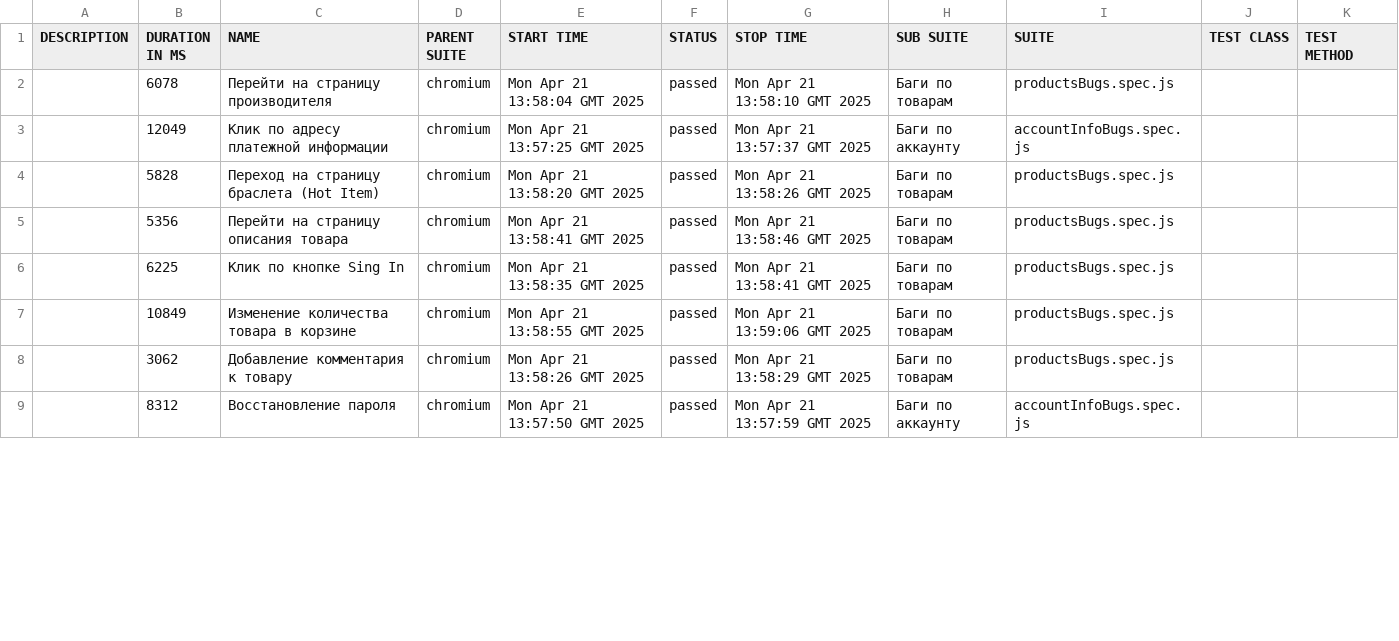
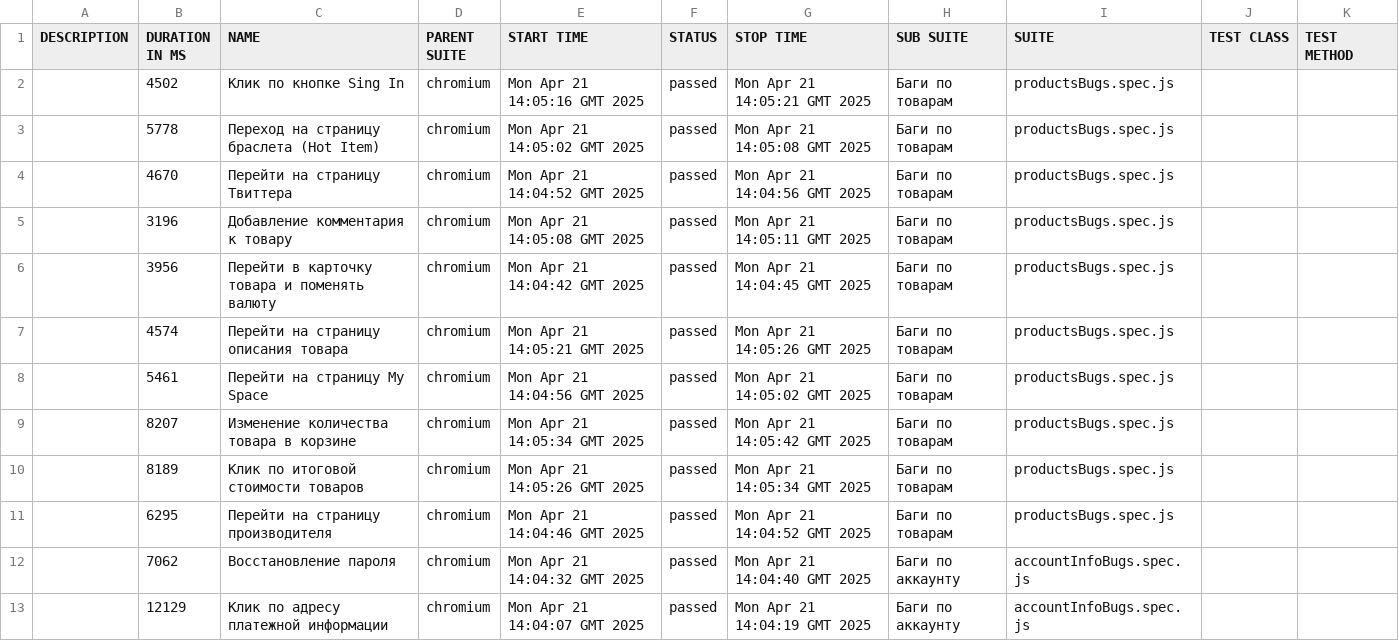
Before and after one commit to KseniyaRI/QA.GURU_Repo_AcademyBugs, a CSV file: data/suites.csv, drawn as a sheet; only a part is shown; the diff covers the shown part only.

```diff
--- a/data/suites.csv
+++ b/data/suites.csv
@@ -1,9 +1,13 @@
 "DESCRIPTION","DURATION IN MS","NAME","PARENT SUITE","START TIME","STATUS","STOP TIME","SUB SUITE","SUITE","TEST CLASS","TEST METHOD"
-"","6078","Перейти на страницу производителя","chromium","Mon Apr 21 13:58:04 GMT 2025","passed","Mon Apr 21 13:58:10 GMT 2025","Баги по товарам","productsBugs.spec.js","",""
-"","12049","Клик по адресу платежной информации","chromium","Mon Apr 21 13:57:25 GMT 2025","passed","Mon Apr 21 13:57:37 GMT 2025","Баги по аккаунту","accountInfoBugs.spec.js","",""
-"","5828","Переход на страницу браслета (Hot Item)","chromium","Mon Apr 21 13:58:20 GMT 2025","passed","Mon Apr 21 13:58:26 GMT 2025","Баги по товарам","productsBugs.spec.js","",""
-"","5356","Перейти на страницу описания товара","chromium","Mon Apr 21 13:58:41 GMT 2025","passed","Mon Apr 21 13:58:46 GMT 2025","Баги по товарам","productsBugs.spec.js","",""
-"","6225","Клик по кнопке Sing In","chromium","Mon Apr 21 13:58:35 GMT 2025","passed","Mon Apr 21 13:58:41 GMT 2025","Баги по товарам","productsBugs.spec.js","",""
-"","10849","Изменение количества товара в корзине","chromium","Mon Apr 21 13:58:55 GMT 2025","passed","Mon Apr 21 13:59:06 GMT 2025","Баги по товарам","productsBugs.spec.js","",""
-"","3062","Добавление комментария к товару","chromium","Mon Apr 21 13:58:26 GMT 2025","passed","Mon Apr 21 13:58:29 GMT 2025","Баги по товарам","productsBugs.spec.js","",""
-"","8312","Восстановление пароля","chromium","Mon Apr 21 13:57:50 GMT 2025","passed","Mon Apr 21 13:57:59 GMT 2025","Баги по аккаунту","accountInfoBugs.spec.js","",""
+"","4502","Клик по кнопке Sing In","chromium","Mon Apr 21 14:05:16 GMT 2025","passed","Mon Apr 21 14:05:21 GMT 2025","Баги по товарам","productsBugs.spec.js","",""
+"","5778","Переход на страницу браслета (Hot Item)","chromium","Mon Apr 21 14:05:02 GMT 2025","passed","Mon Apr 21 14:05:08 GMT 2025","Баги по товарам","productsBugs.spec.js","",""
+"","4670","Перейти на страницу Твиттера","chromium","Mon Apr 21 14:04:52 GMT 2025","passed","Mon Apr 21 14:04:56 GMT 2025","Баги по товарам","productsBugs.spec.js","",""
+"","3196","Добавление комментария к товару","chromium","Mon Apr 21 14:05:08 GMT 2025","passed","Mon Apr 21 14:05:11 GMT 2025","Баги по товарам","productsBugs.spec.js","",""
+"","3956","Перейти в карточку товара и поменять валюту","chromium","Mon Apr 21 14:04:42 GMT 2025","passed","Mon Apr 21 14:04:45 GMT 2025","Баги по товарам","productsBugs.spec.js","",""
+"","4574","Перейти на страницу описания товара","chromium","Mon Apr 21 14:05:21 GMT 2025","passed","Mon Apr 21 14:05:26 GMT 2025","Баги по товарам","productsBugs.spec.js","",""
+"","5461","Перейти на страницу My Space","chromium","Mon Apr 21 14:04:56 GMT 2025","passed","Mon Apr 21 14:05:02 GMT 2025","Баги по товарам","productsBugs.spec.js","",""
+"","8207","Изменение количества товара в корзине","chromium","Mon Apr 21 14:05:34 GMT 2025","passed","Mon Apr 21 14:05:42 GMT 2025","Баги по товарам","productsBugs.spec.js","",""
+"","8189","Клик по итоговой стоимости товаров","chromium","Mon Apr 21 14:05:26 GMT 2025","passed","Mon Apr 21 14:05:34 GMT 2025","Баги по товарам","productsBugs.spec.js","",""
+"","6295","Перейти на страницу производителя","chromium","Mon Apr 21 14:04:46 GMT 2025","passed","Mon Apr 21 14:04:52 GMT 2025","Баги по товарам","productsBugs.spec.js","",""
+"","7062","Восстановление пароля","chromium","Mon Apr 21 14:04:32 GMT 2025","passed","Mon Apr 21 14:04:40 GMT 2025","Баги по аккаунту","accountInfoBugs.spec.js","",""
+"","12129","Клик по адресу платежной информации","chromium","Mon Apr 21 14:04:07 GMT 2025","passed","Mon Apr 21 14:04:19 GMT 2025","Баги по аккаунту","accountInfoBugs.spec.js","",""
```
Also changed, not shown: 4 removed rows and 10 edited cells elsewhere in this file, 51 other files.
